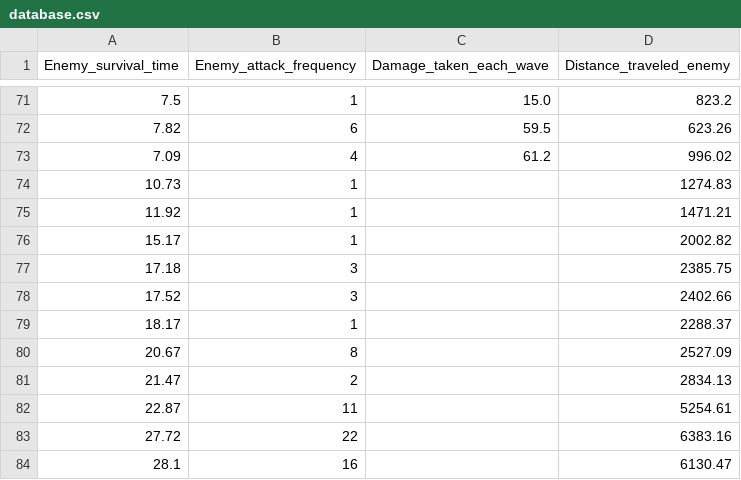
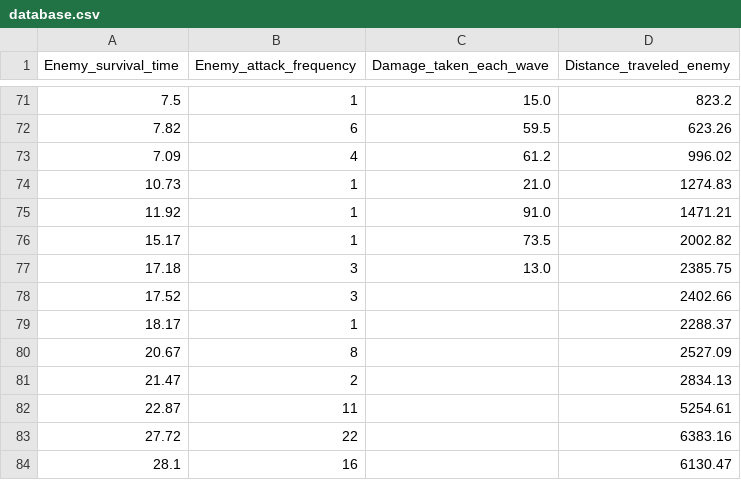
Before and after one commit to JirakornChaitanaporn/Yearproject1-6710545474, a CSV file: database.csv, drawn as a sheet; only a part is shown, gaps mark what is left out; the diff covers the shown part only.

```diff
--- a/database.csv
+++ b/database.csv
@@ -73,6 +73,6 @@ Enemy_survival_time,Enemy_attack_frequency,Damage_taken_each_wave,Distance_trave
 7.09,4,61.2,996.02
-10.73,1,,1274.83
-11.92,1,,1471.21
-15.17,1,,2002.82
-17.18,3,,2385.75
+10.73,1,21.0,1274.83
+11.92,1,91.0,1471.21
+15.17,1,73.5,2002.82
+17.18,3,13.0,2385.75
 17.52,3,,2402.66
```
Also changed, not shown: 24 added rows elsewhere in this file, 7 other files.
